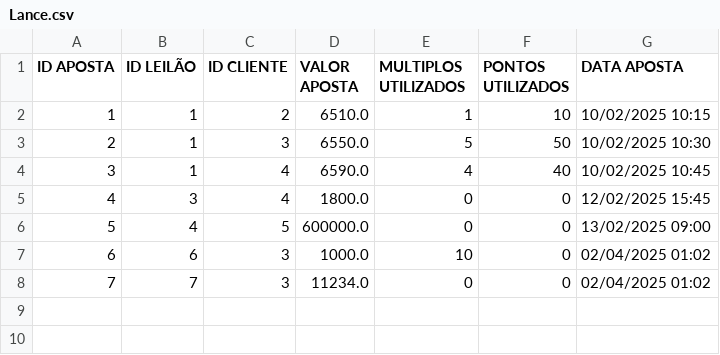
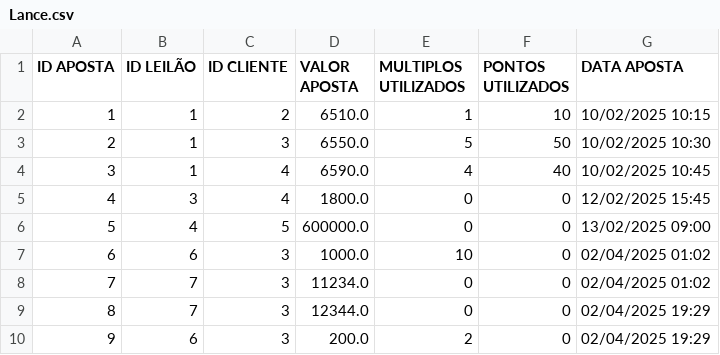
Before and after one commit to Leandro12415990/Grupo1Lp2, a CSV file: data/Lance.csv, drawn as a sheet.

Commit message:
final lance 1

```diff
--- a/data/Lance.csv
+++ b/data/Lance.csv
@@ -8 +8,3 @@ ID APOSTA;ID LEILÃO;ID CLIENTE;VALOR APOSTA;MULTIPLOS UTILIZADOS;PONTOS UTILIZA
 7;7;3;11234.0;0;0;02/04/2025 01:02;
+8;7;3;12344.0;0;0;02/04/2025 19:29;
+9;6;3;200.0;2;0;02/04/2025 19:29;
```
Also changed, not shown: 3 other files.
